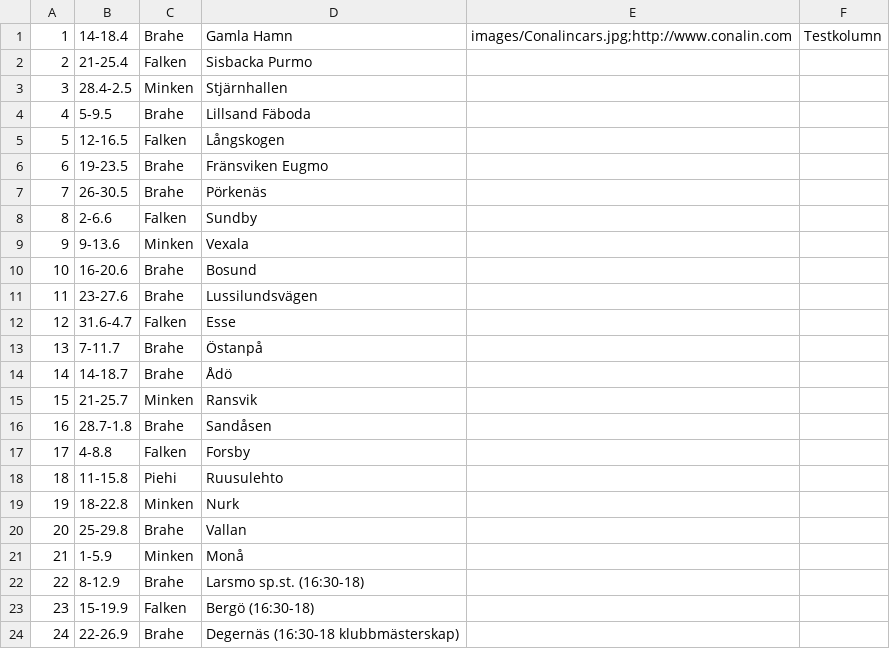
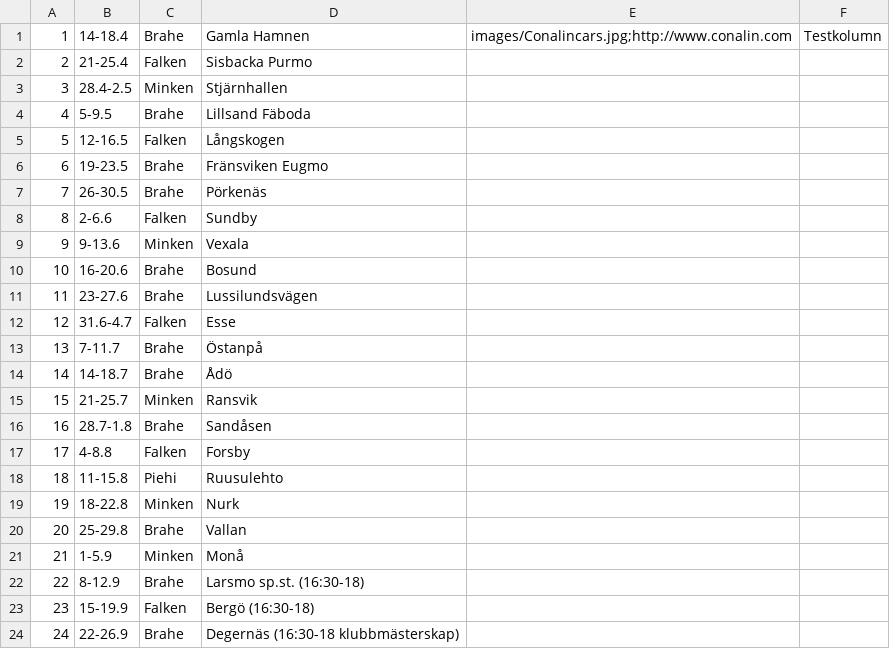
Before and after one commit to minkenol/website, a CSV file: program/2021.csv, drawn as a sheet.

Commit message:
Update 2021.csv

```diff
--- a/program/2021.csv
+++ b/program/2021.csv
@@ -1,2 +1,2 @@
- 1,  14-18.4,   Brahe, Gamla Hamn ,    images/Conalincars.jpg;http://www.conalin.com, Testkolumn
+ 1,  14-18.4,   Brahe, Gamla Hamnen ,    images/Conalincars.jpg;http://www.conalin.com, Testkolumn
  2,  21-25.4,   Falken, Sisbacka Purmo ,,
```
